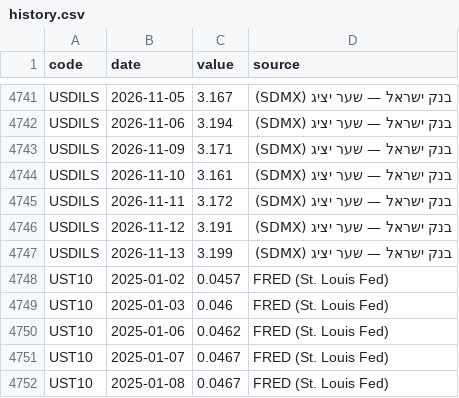
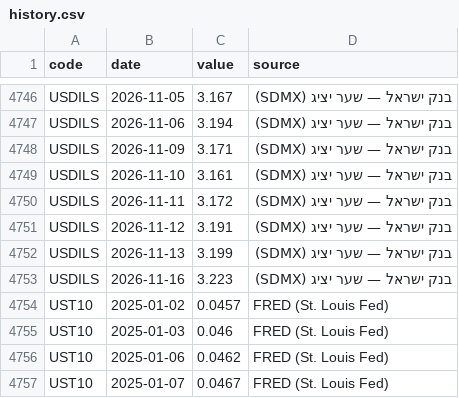
Before and after one commit to yovav81/corp-market-data, a CSV file: data/factors/history.csv, drawn as a sheet; only a part is shown, gaps mark what is left out; the shorter side is filled out with more unchanged rows; the diff covers the shown part only.

```diff
--- a/data/factors/history.csv
+++ b/data/factors/history.csv
@@ -4747,2 +4752,3 @@ USDILS,2026-11-12,3.191,בנק ישראל — שער יציג (SDMX)
 USDILS,2026-11-13,3.199,בנק ישראל — שער יציג (SDMX)
+USDILS,2026-11-16,3.223,בנק ישראל — שער יציג (SDMX)
 UST10,2025-01-02,0.0457,FRED (St. Louis Fed)
```
Also changed, not shown: 5 added rows elsewhere in this file, data/factors/latest.csv, 1 other file.
